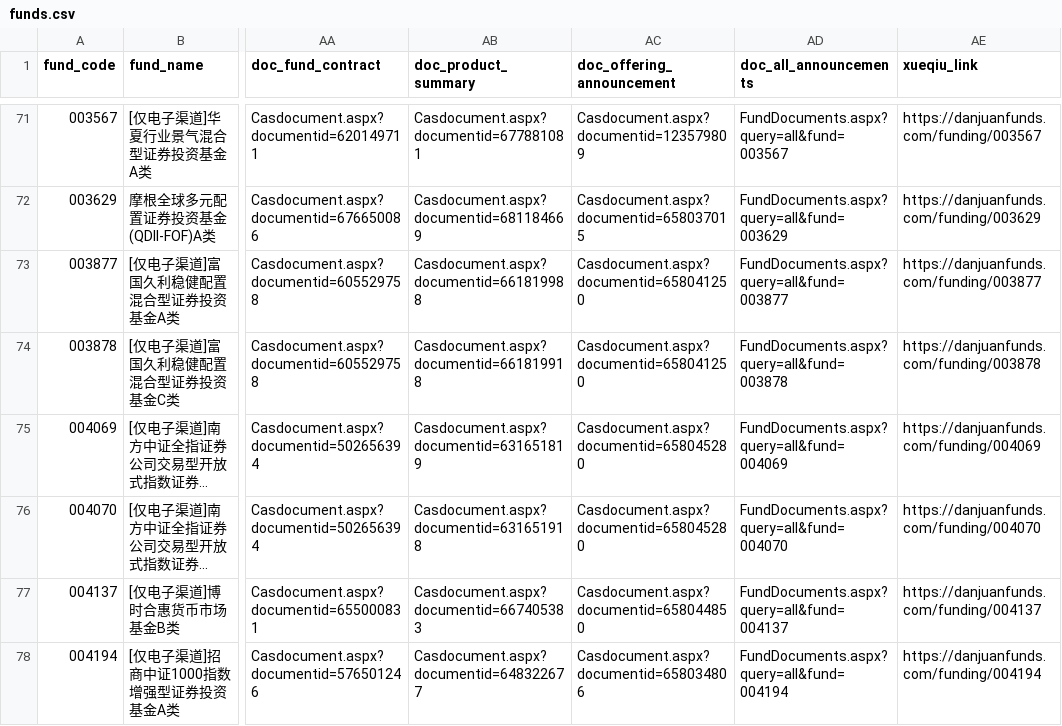
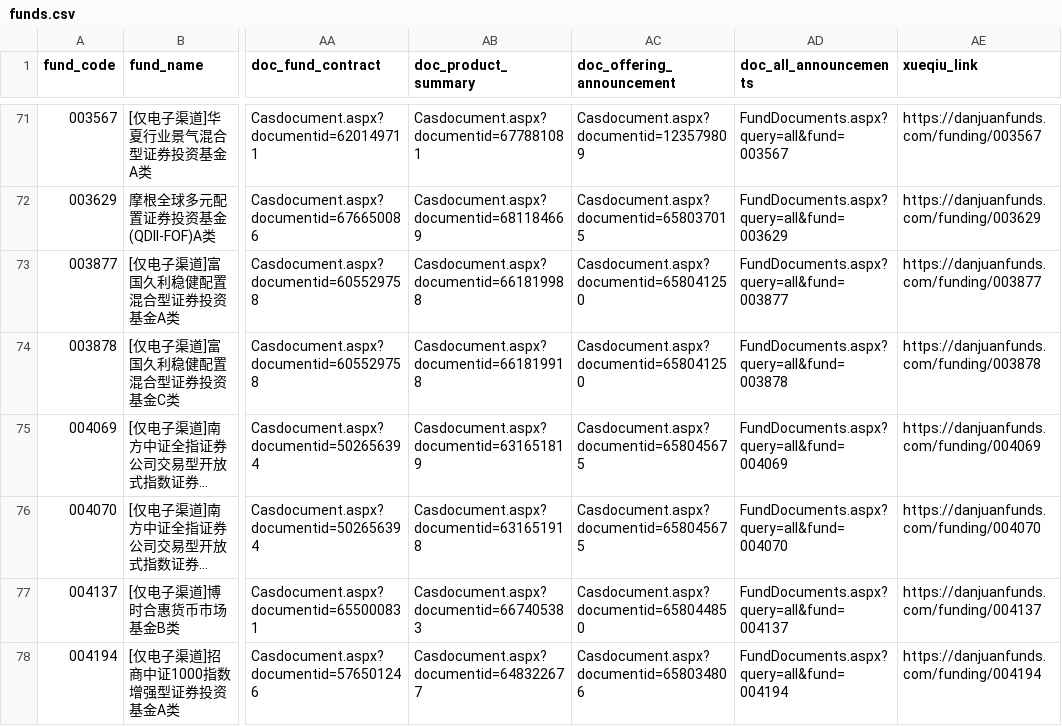
Before and after one commit to Gnomeek/hsbc_fund_analyzer, a CSV file: public/funds.csv, drawn as a sheet; only a part is shown, gaps mark what is left out; long unchanged cells end in …; the diff names each change by its address in the sheet, - before the commit and + after, or states it on an @@ line.

```diff
--- a/public/funds.csv
+++ b/public/funds.csv
-AC75:AC76 (doc_offering_announcement): Casdocument.aspx?documentid=658045280
+AC75:AC76 (doc_offering_announcement): Casdocument.aspx?documentid=658045675
```
